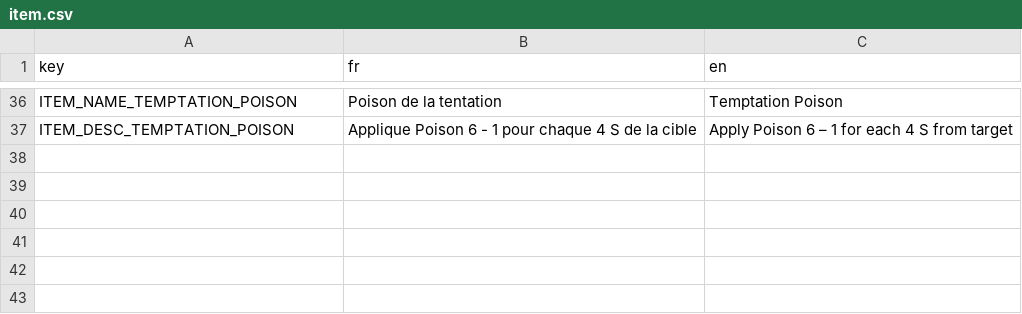
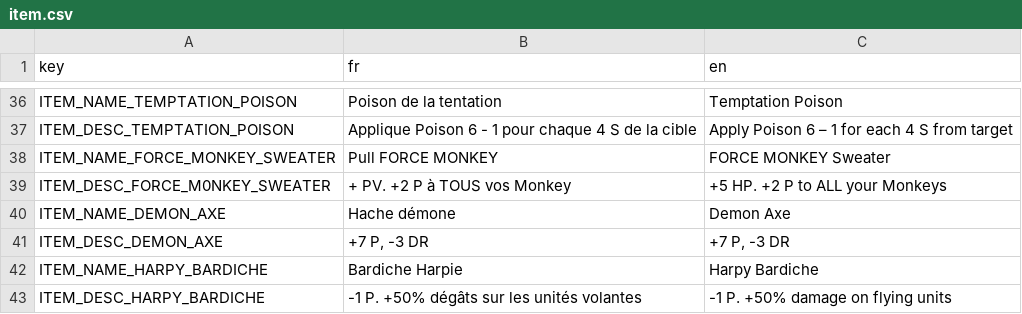
Before and after one commit to Atio3f/FightOfCities2D, a CSV file: translations/item.csv, drawn as a sheet; only a part is shown, gaps mark what is left out; the diff names each change by its address in the sheet, - before the commit and + after, or states it on an @@ line.

Commit message:
Add some Equipments and Permanent Bonus
Add 3 new equipments : Demon Axe, Force Monkey Sweater and Harpy Bardiche, w/ no display img for the moment
+ Add 2 new permanent bonus : CrossfitDude and BloodGift

```diff
--- a/translations/item.csv
+++ b/translations/item.csv
+row 38: ITEM_NAME_FORCE_MONKEY_SWEATER | Pull FORCE MONKEY | FORCE MONKEY Sweater
+row 39: ITEM_DESC_FORCE_M0NKEY_SWEATER | + PV. +2 P à TOUS vos Monkey | +5 HP. +2 P to ALL your Monkeys
+row 40: ITEM_NAME_DEMON_AXE | Hache démone | Demon Axe
+row 41: ITEM_DESC_DEMON_AXE | +7 P, -3 DR | +7 P, -3 DR
+row 42: ITEM_NAME_HARPY_BARDICHE | Bardiche Harpie | Harpy Bardiche
+row 43: ITEM_DESC_HARPY_BARDICHE | -1 P. +50% dégâts sur les unités volantes | -1 P. +50% damage on flying units
```
Also changed, not shown: 18 other files.
